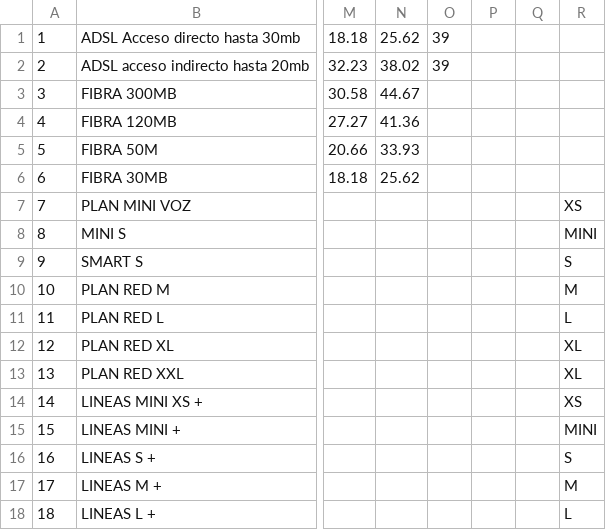
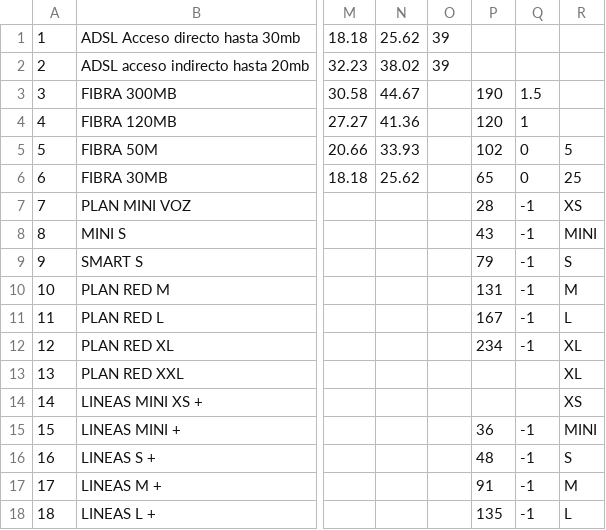
Before and after one commit to xtianrock/Frankiapp, a CSV file: app/src/main/assets/tarifas.csv, drawn as a sheet; only a part is shown, gaps mark what is left out; the diff names each change by its address in the sheet, - before the commit and + after, or states it on an @@ line.

```diff
--- a/app/src/main/assets/tarifas.csv
+++ b/app/src/main/assets/tarifas.csv
-P3: (empty)
+P3: 190
-Q3: (empty)
+Q3: 1.5
-P4: (empty)
+P4: 120
-Q4: (empty)
+Q4: 1
-P5: (empty)
+P5: 102
-Q5:Q6: (empty)
+Q5:Q6: 0
-R5: (empty)
+R5: 5
-P6: (empty)
+P6: 65
-R6: (empty)
+R6: 25
-P7: (empty)
+P7: 28
-Q7:Q12: (empty)
+Q7:Q12: -1
-P8: (empty)
+P8: 43
-P9: (empty)
+P9: 79
-P10: (empty)
+P10: 131
-P11: (empty)
+P11: 167
-P12: (empty)
+P12: 234
-P15: (empty)
+P15: 36
-Q15:Q18: (empty)
+Q15:Q18: -1
-P16: (empty)
+P16: 48
-P17: (empty)
+P17: 91
-P18: (empty)
+P18: 135
```
Also changed, not shown: 25 other files.
